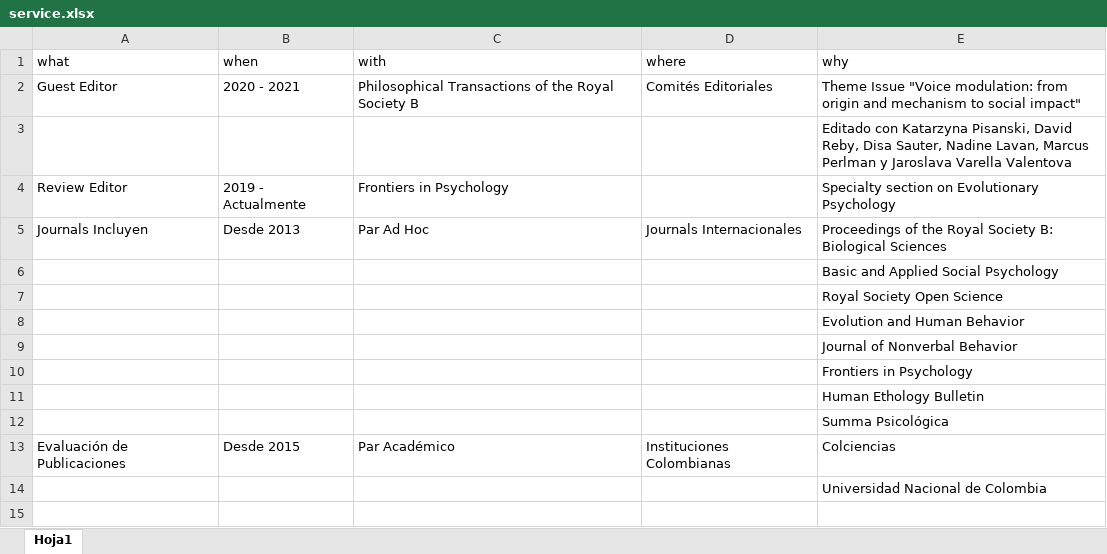
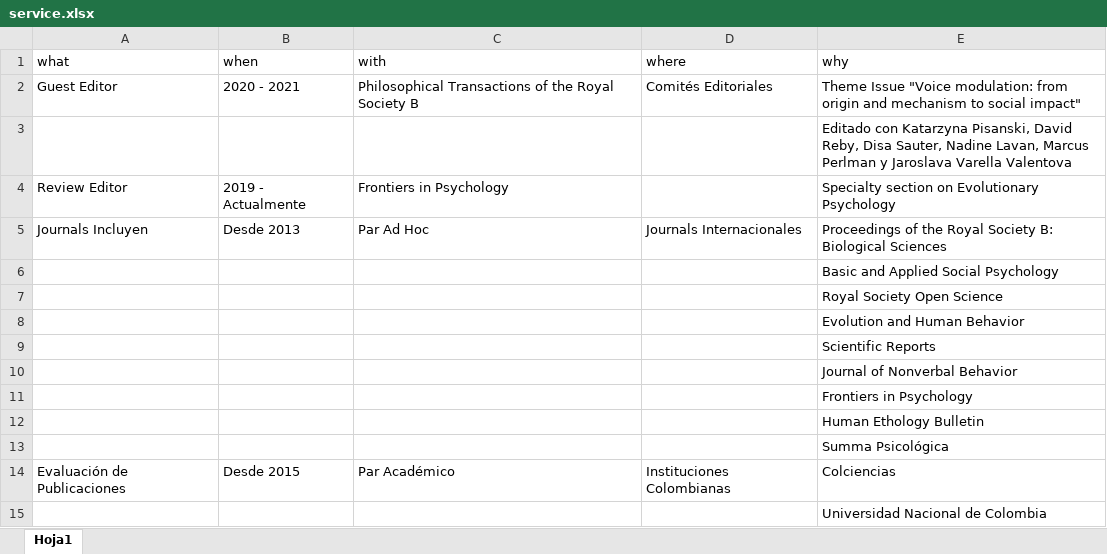
Before and after one commit to JDLeongomez/JDL_CV-OLD, an Excel workbook: ESP/data/service.xlsx, sheet Hoja1, drawn as a sheet; values as stored, in another font and other column widths than the file's, no borders; the diff names each change by its address in the sheet, - before the commit and + after, or states it on an @@ line.

```diff
--- a/ESP/data/service.xlsx (sheet Hoja1)
+++ b/ESP/data/service.xlsx (sheet Hoja1)
+row 9:  |  |  |  | Scientific Reports
```
Also changed, not shown: ENG/data/service.xlsx, 10 other files.
